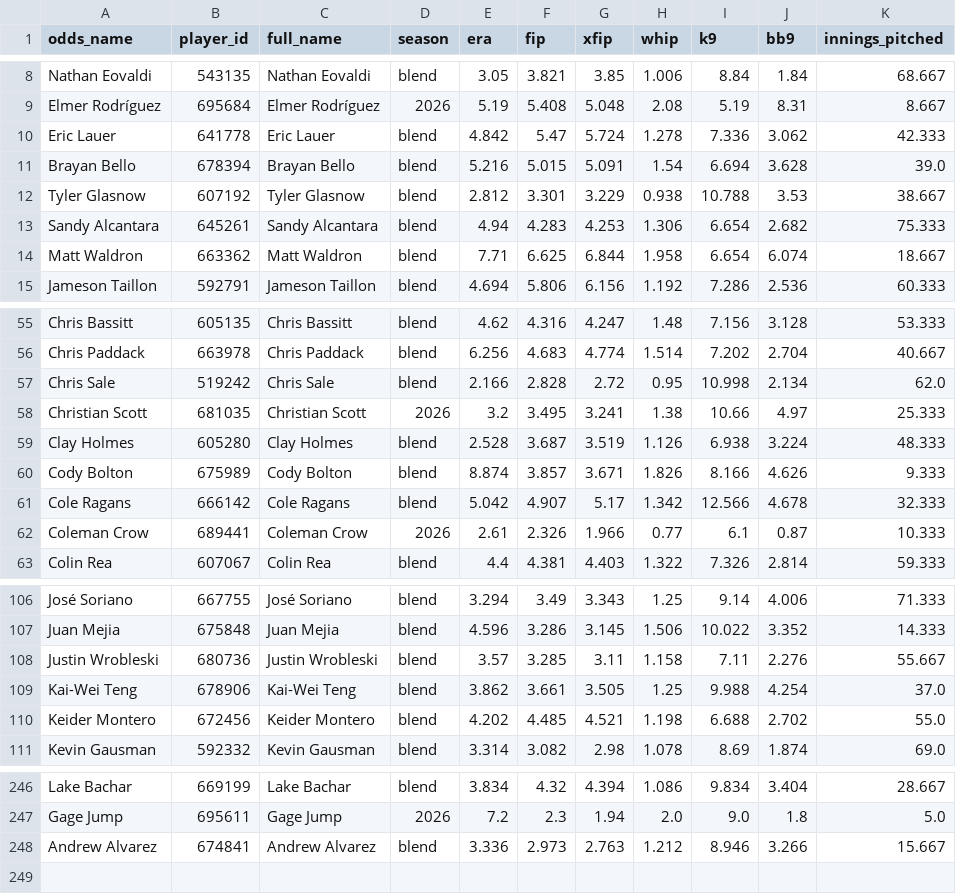
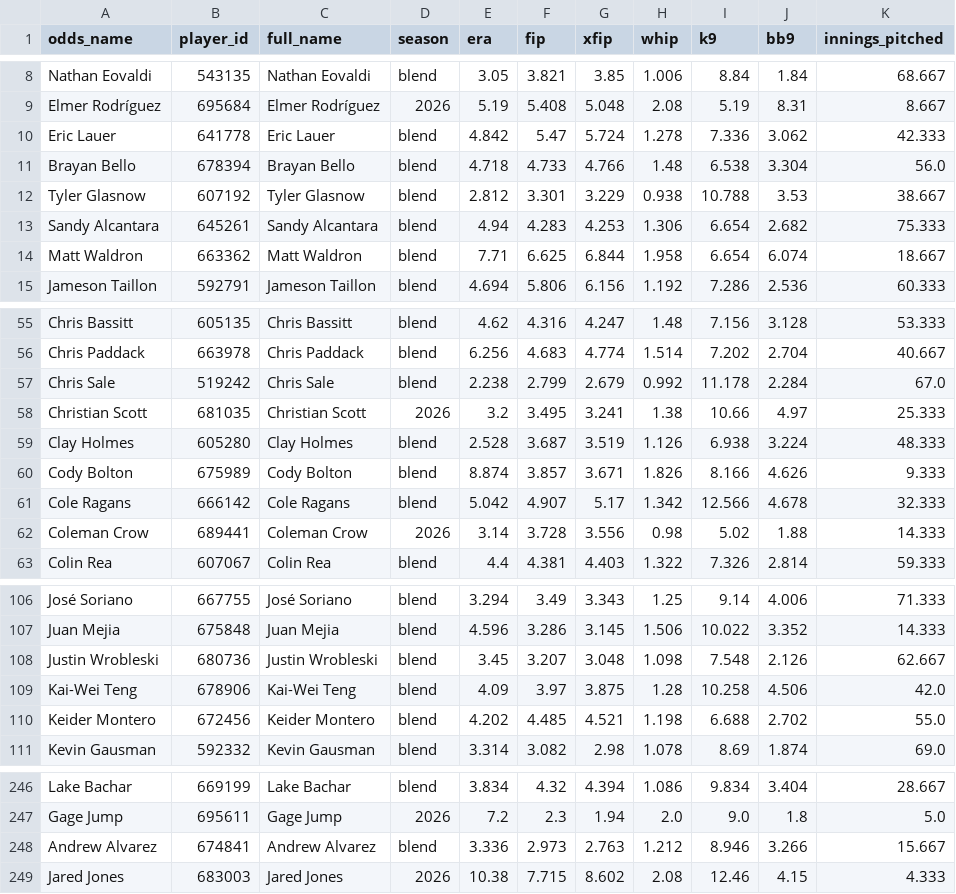
Before and after one commit to DaSeipel/bettingsim, a CSV file: data/mlb/pitcher_stats.csv, drawn as a sheet; only a part is shown, gaps mark what is left out; the diff covers the shown part only.

```diff
--- a/data/mlb/pitcher_stats.csv
+++ b/data/mlb/pitcher_stats.csv
@@ -10,3 +10,3 @@ Elmer Rodríguez,695684,Elmer Rodríguez,2026,5.19,5.408,5.048,2.08,5.19,8.31,8.
 Eric Lauer,641778,Eric Lauer,blend,4.842,5.47,5.724,1.278,7.336,3.062,42.333
-Brayan Bello,678394,Brayan Bello,blend,5.216,5.015,5.091,1.54,6.694,3.628,39.0
+Brayan Bello,678394,Brayan Bello,blend,4.718,4.733,4.766,1.48,6.538,3.304,56.0
 Tyler Glasnow,607192,Tyler Glasnow,blend,2.812,3.301,3.229,0.938,10.788,3.53,38.667
@@ -56,3 +56,3 @@ Chris Bassitt,605135,Chris Bassitt,blend,4.62,4.316,4.247,1.48,7.156,3.128,53.33
 Chris Paddack,663978,Chris Paddack,blend,6.256,4.683,4.774,1.514,7.202,2.704,40.667
-Chris Sale,519242,Chris Sale,blend,2.166,2.828,2.72,0.95,10.998,2.134,62.0
+Chris Sale,519242,Chris Sale,blend,2.238,2.799,2.679,0.992,11.178,2.284,67.0
 Christian Scott,681035,Christian Scott,2026,3.2,3.495,3.241,1.38,10.66,4.97,25.333
@@ -61,3 +61,3 @@ Cody Bolton,675989,Cody Bolton,blend,8.874,3.857,3.671,1.826,8.166,4.626,9.333
 Cole Ragans,666142,Cole Ragans,blend,5.042,4.907,5.17,1.342,12.566,4.678,32.333
-Coleman Crow,689441,Coleman Crow,2026,2.61,2.326,1.966,0.77,6.1,0.87,10.333
+Coleman Crow,689441,Coleman Crow,2026,3.14,3.728,3.556,0.98,5.02,1.88,14.333
 Colin Rea,607067,Colin Rea,blend,4.4,4.381,4.403,1.322,7.326,2.814,59.333
@@ -107,4 +107,4 @@ José Soriano,667755,José Soriano,blend,3.294,3.49,3.343,1.25,9.14,4.006,71.333
 Juan Mejia,675848,Juan Mejia,blend,4.596,3.286,3.145,1.506,10.022,3.352,14.333
-Justin Wrobleski,680736,Justin Wrobleski,blend,3.57,3.285,3.11,1.158,7.11,2.276,55.667
-Kai-Wei Teng,678906,Kai-Wei Teng,blend,3.862,3.661,3.505,1.25,9.988,4.254,37.0
+Justin Wrobleski,680736,Justin Wrobleski,blend,3.45,3.207,3.048,1.098,7.548,2.126,62.667
+Kai-Wei Teng,678906,Kai-Wei Teng,blend,4.09,3.97,3.875,1.28,10.258,4.506,42.0
 Keider Montero,672456,Keider Montero,blend,4.202,4.485,4.521,1.198,6.688,2.702,55.0
@@ -248 +248,2 @@ Gage Jump,695611,Gage Jump,2026,7.2,2.3,1.94,2.0,9.0,1.8,5.0
 Andrew Alvarez,674841,Andrew Alvarez,blend,3.336,2.973,2.763,1.212,8.946,3.266,15.667
+Jared Jones,683003,Jared Jones,2026,10.38,7.715,8.602,2.08,12.46,4.15,4.333
```
Also changed, not shown: 75 edited cells elsewhere in this file, data/mlb/recent_form.csv, data/mlb/team_stats.csv, 4 other files.
